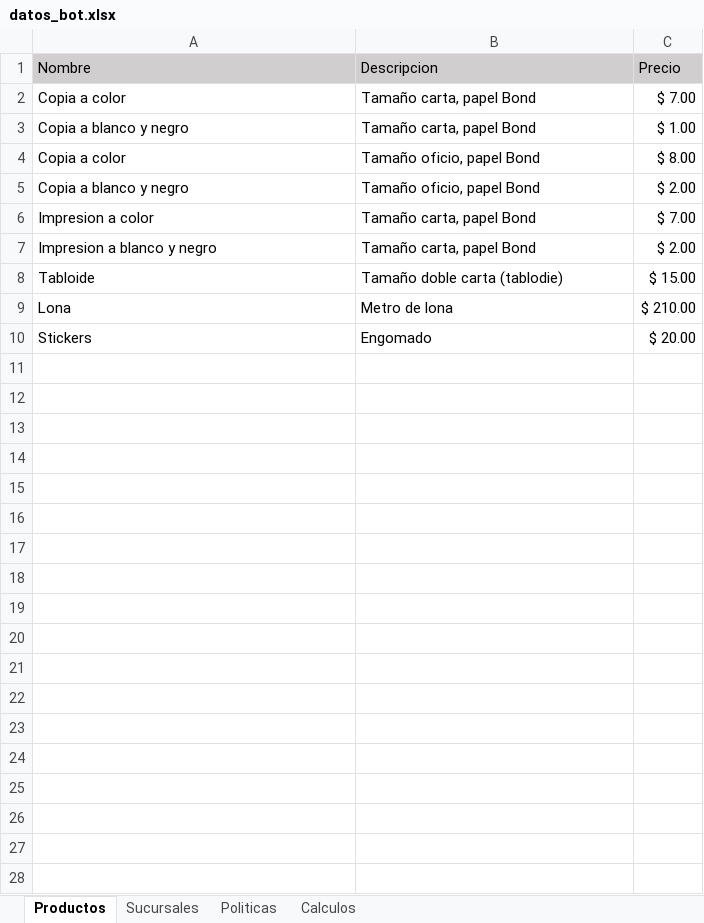
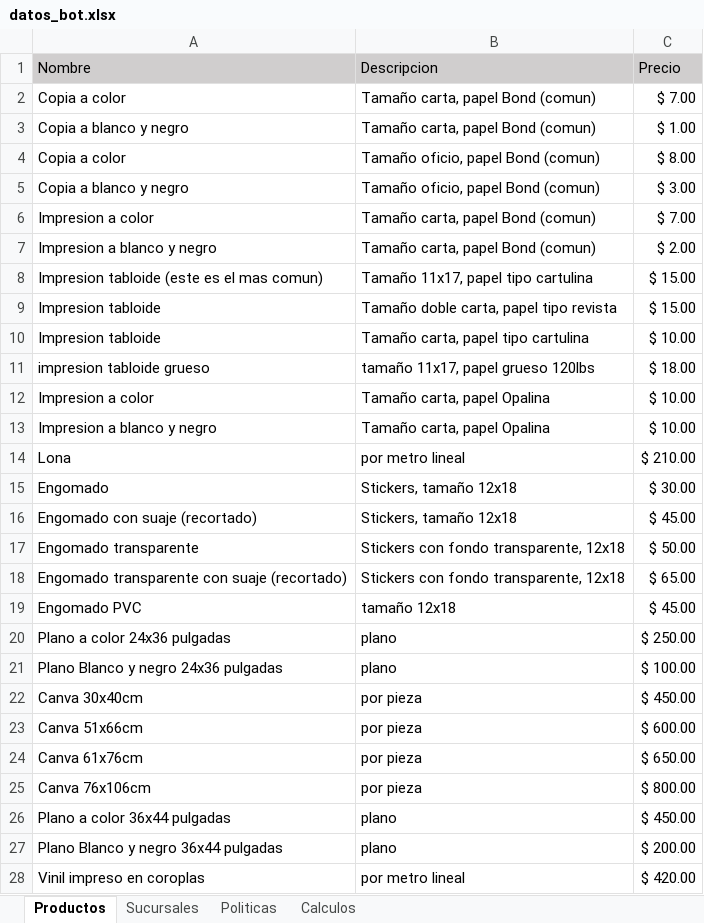
Before and after one commit to R3nE88/chatbot_printerboyV1, an Excel workbook: datos_bot.xlsx, sheet Productos, drawn as a sheet; only a part is shown; values as stored, in another font and other column widths than the file's, no borders; removed rows and columns are numbered as before the commit, all else as after; the diff covers the shown part only; the diff names each change by its address in the sheet, - before the commit and + after, or states it on an @@ line.

```diff
--- a/datos_bot.xlsx (sheet Productos)
+++ b/datos_bot.xlsx (sheet Productos)
-B2:B3 (Descripcion): Tamaño carta, papel Bond
+B2:B3 (Descripcion): Tamaño carta, papel Bond (comun)
-B4:B5 (Descripcion): Tamaño oficio, papel Bond
+B4:B5 (Descripcion): Tamaño oficio, papel Bond (comun)
-C5 (Precio): $ 2.00
+C5 (Precio): $ 3.00
-B6:B7 (Descripcion): Tamaño carta, papel Bond
+B6:B7 (Descripcion): Tamaño carta, papel Bond (comun)
+row 8: Impresion tabloide (este es el mas comun) | Tamaño 11x17, papel tipo cartulina | $ 15.00
-A9 (Nombre): Tabloide
+A9 (Nombre): Impresion tabloide
-B9 (Descripcion): Tamaño doble carta (tablodie)
+B9 (Descripcion): Tamaño doble carta, papel tipo revista
+row 10: Impresion tabloide | Tamaño carta, papel tipo cartulina | $ 10.00
+row 11: impresion tabloide grueso | tamaño 11x17, papel grueso 120lbs | $ 18.00
+row 12: Impresion a color | Tamaño carta, papel Opalina | $ 10.00
+row 13: Impresion a blanco y negro | Tamaño carta, papel Opalina | $ 10.00
-B14 (Descripcion): Metro de lona
+B14 (Descripcion): por metro lineal
-row 10: Stickers | Engomado | $ 20.00
+row 15: Engomado | Stickers, tamaño 12x18 | $ 30.00
+row 16: Engomado con suaje (recortado) | Stickers, tamaño 12x18 | $ 45.00
+row 17: Engomado transparente | Stickers con fondo transparente, 12x18 | $ 50.00
+row 18: Engomado transparente con suaje (recortado) | Stickers con fondo transparente, 12x18 | $ 65.00
+row 19: Engomado PVC | tamaño 12x18 | $ 45.00
+row 20: Plano a color 24x36 pulgadas | plano | $ 250.00
+row 21: Plano Blanco y negro 24x36 pulgadas | plano | $ 100.00
+row 22: Canva 30x40cm | por pieza | $ 450.00
+row 23: Canva 51x66cm | por pieza | $ 600.00
+row 24: Canva 61x76cm | por pieza | $ 650.00
+row 25: Canva 76x106cm | por pieza | $ 800.00
+row 26: Plano a color 36x44 pulgadas | plano | $ 450.00
+row 27: Plano Blanco y negro 36x44 pulgadas | plano | $ 200.00
+row 28: Vinil impreso en coroplas | por metro lineal | $ 420.00
```
Also changed, not shown: 24 added rows elsewhere in this sheet, sheet Sucursales, 7 other files.
